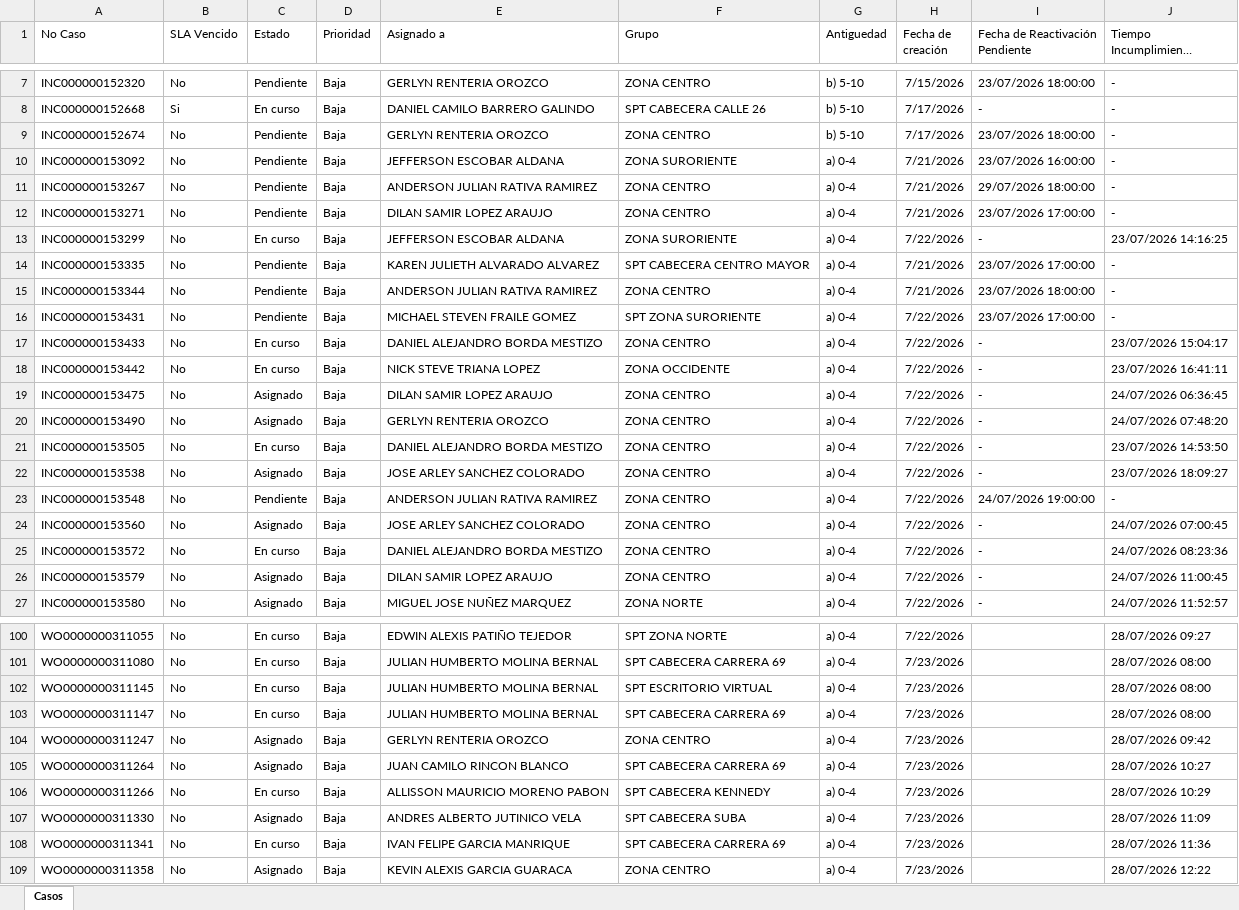
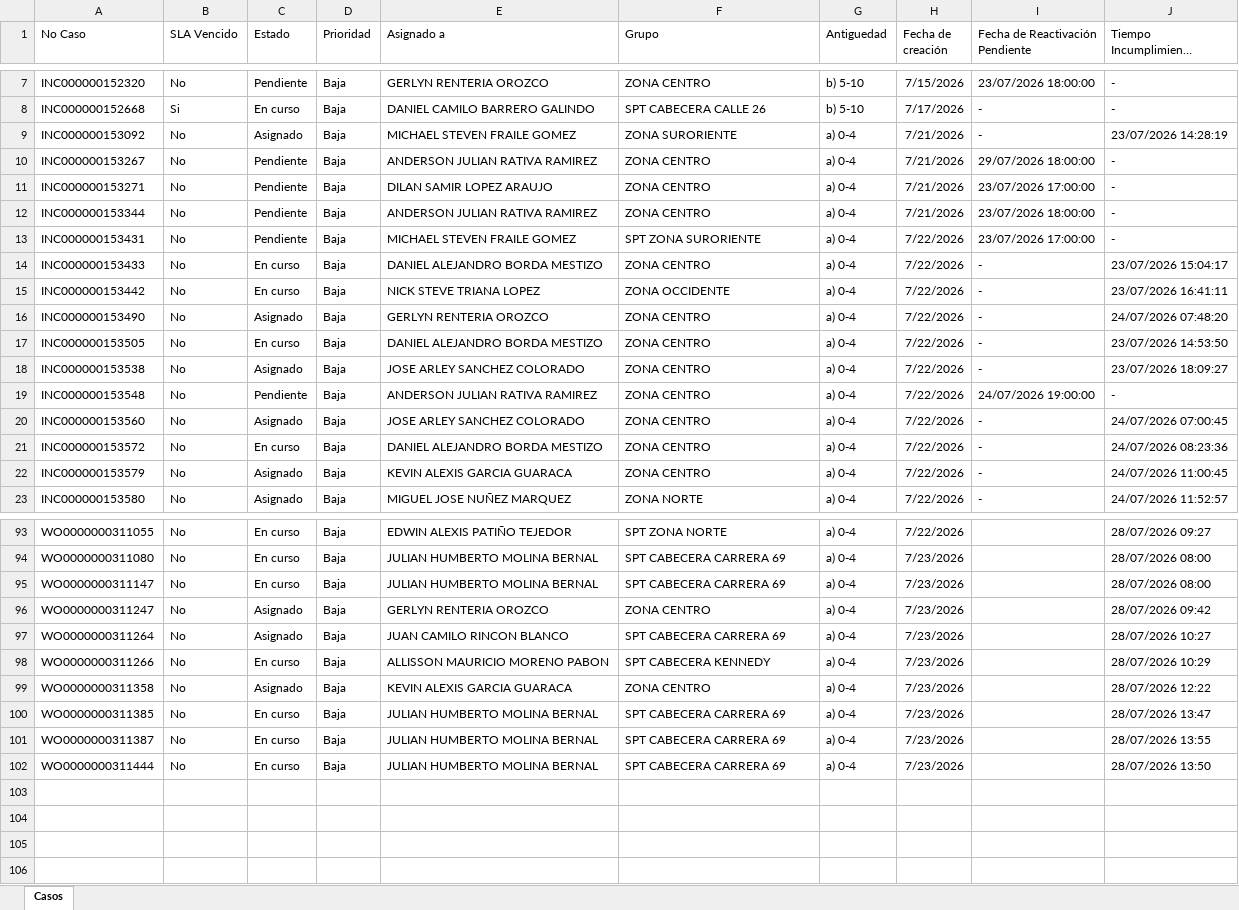
Before and after one commit to gersoncs/SPT, an Excel workbook: datos.xlsx, sheet Casos, drawn as a sheet; only a part is shown, gaps mark what is left out; long unchanged cells end in …; values as stored, in another font and other column widths than the file's, no borders; removed rows and columns are numbered as before the commit, all else as after; the diff covers the shown part only; the diff names each change by its address in the sheet, - before the commit and + after, or states it on an @@ line.

```diff
--- a/datos.xlsx (sheet Casos)
+++ b/datos.xlsx (sheet Casos)
-row 9: INC000000152674 | No | Pendiente | Baja | GERLYN RENTERIA OROZCO | ZONA CENTRO | b) 5-10 | 7/17/2026 | 23/07/2026 18:00:00 | -
-C9 (Estado): Pendiente
+C9 (Estado): Asignado
-E9 (Asignado a): JEFFERSON ESCOBAR ALDANA
+E9 (Asignado a): MICHAEL STEVEN FRAILE GOMEZ
-I9 (Fecha de Reactivación Pendiente): 23/07/2026 16:00:00
+I9 (Fecha de Reactivación Pendiente): -
-J9 (Tiempo Incumplimiento previsto): -
+J9 (Tiempo Incumplimiento previsto): 23/07/2026 14:28:19
-row 13: INC000000153299 | No | En curso | Baja | JEFFERSON ESCOBAR ALDANA | ZONA SURORIENTE | a) 0-4 | 7/22/2026 | - | 23/07/2026 14:16:25
-row 14: INC000000153335 | No | Pendiente | Baja | KAREN JULIETH ALVARADO ALVAREZ | SPT CABECERA CENTRO MAYOR | a) 0-4 | 7/21/2026 | 23/07/2026 17:00:00 | -
-row 19: INC000000153475 | No | Asignado | Baja | DILAN SAMIR LOPEZ ARAUJO | ZONA CENTRO | a) 0-4 | 7/22/2026 | - | 24/07/2026 06:36:45
-E22 (Asignado a): DILAN SAMIR LOPEZ ARAUJO
+E22 (Asignado a): KEVIN ALEXIS GARCIA GUARACA
-row 102: WO0000000311145 | No | En curso | Baja | JULIAN HUMBERTO MOLINA BERNAL | SPT ESCRITORIO VIRTUAL | a) 0-4 | 7/23/2026 |  | 28/07/2026 08:00
-row 107: WO0000000311330 | No | Asignado | Baja | ANDRES ALBERTO JUTINICO VELA | SPT CABECERA SUBA | a) 0-4 | 7/23/2026 |  | 28/07/2026 11:09
-row 108: WO0000000311341 | No | En curso | Baja | IVAN FELIPE GARCIA MANRIQUE | SPT CABECERA CARRERA 69 | a) 0-4 | 7/23/2026 |  | 28/07/2026 11:36
+row 100: WO0000000311385 | No | En curso | Baja | JULIAN HUMBERTO MOLINA BERNAL | SPT CABECERA CARRERA 69 | a) 0-4 | 7/23/2026 |  | 28/07/2026 13:47
+row 101: WO0000000311387 | No | En curso | Baja | JULIAN HUMBERTO MOLINA BERNAL | SPT CABECERA CARRERA 69 | a) 0-4 | 7/23/2026 |  | 28/07/2026 13:55
+row 102: WO0000000311444 | No | En curso | Baja | JULIAN HUMBERTO MOLINA BERNAL | SPT CABECERA CARRERA 69 | a) 0-4 | 7/23/2026 |  | 28/07/2026 13:50
```
Also changed, not shown: 6 added rows, 9 removed rows and 24 edited cells elsewhere in this sheet, notas.xlsx.
